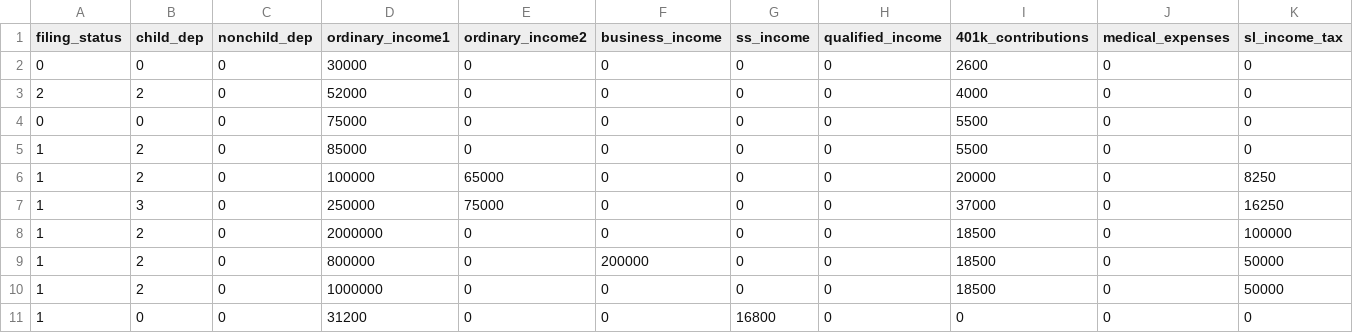
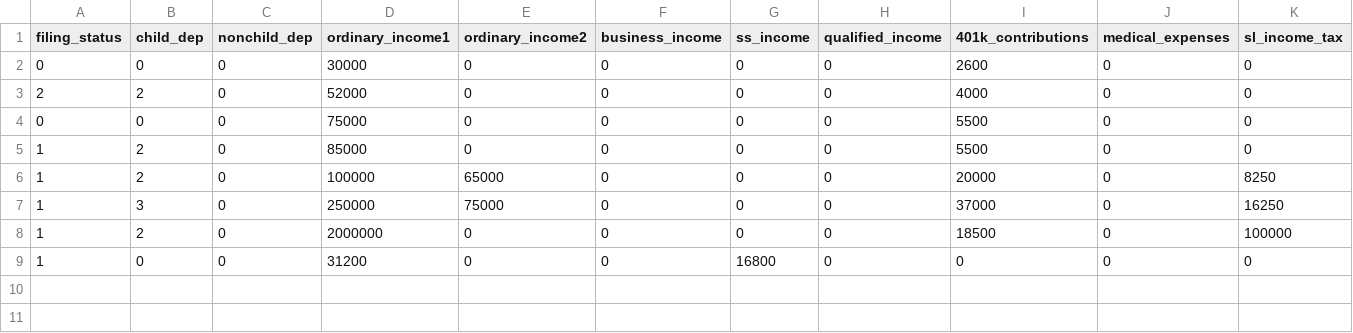
Before and after one commit to aelsibaie/taxsim, a CSV file: taxpayers.csv, drawn as a sheet; only a part is shown; rows hold the shown columns only; the diff names each change by its address in the sheet, - before the commit and + after, or states it on an @@ line.

Commit message:
finalize taxpayers file

```diff
--- a/taxpayers.csv
+++ b/taxpayers.csv
-row 9: 1 | 2 | 0 | 800000 | 0 | 200000 | 0 | 0 | 18500 | 0 | 50000
-row 10: 1 | 2 | 0 | 1000000 | 0 | 0 | 0 | 0 | 18500 | 0 | 50000
```
